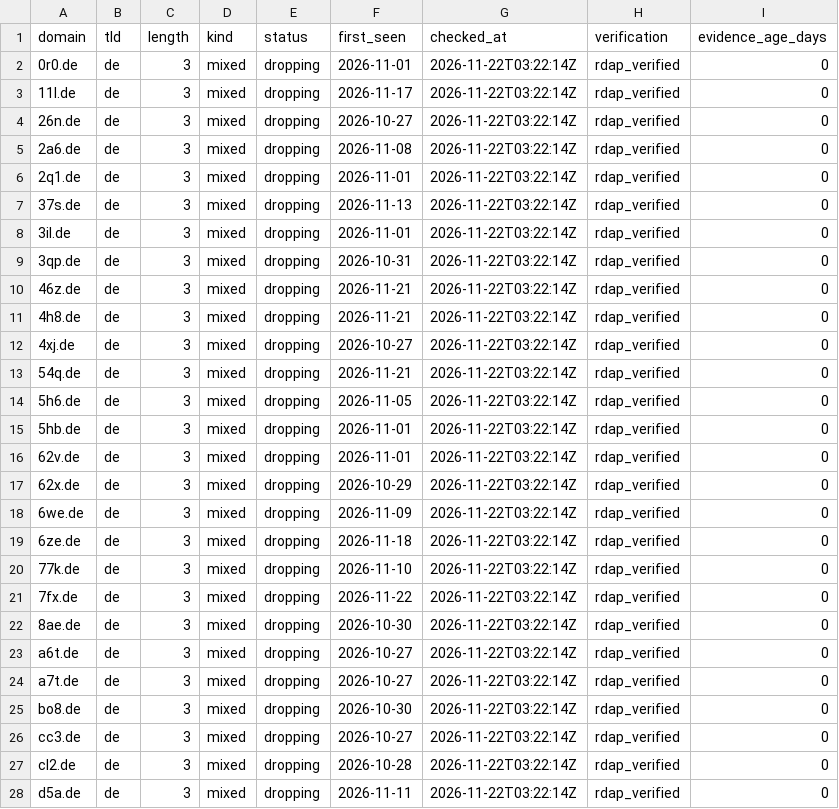
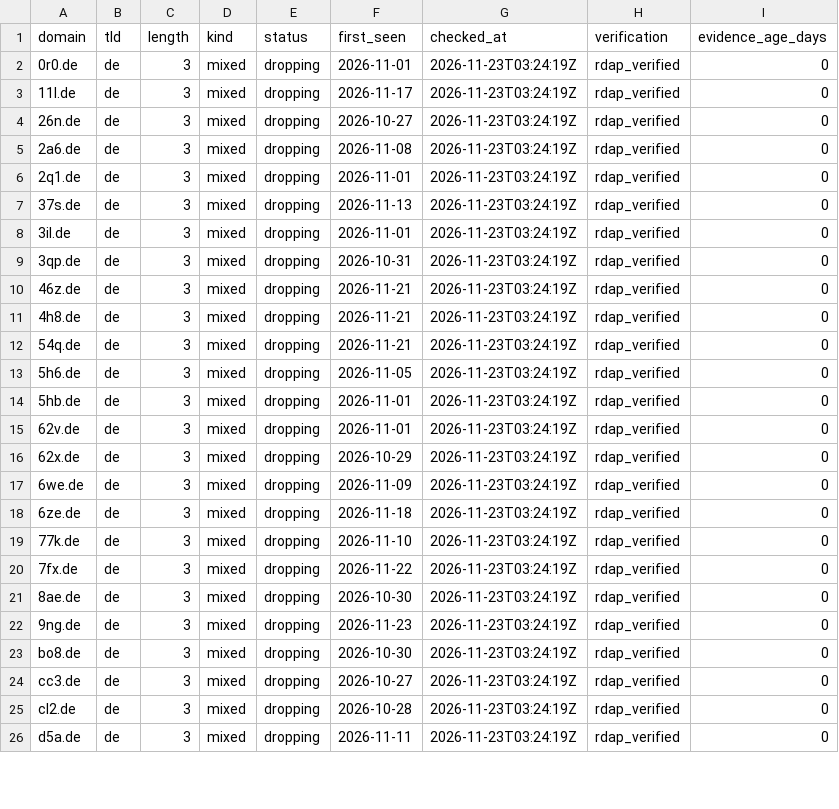
Before and after one commit to maximilianfeix/free-short-domains, a CSV file: csv/de.csv, drawn as a sheet; only a part is shown; the diff covers the shown part only.

```diff
--- a/csv/de.csv
+++ b/csv/de.csv
@@ -1,28 +1,26 @@
 domain,tld,length,kind,status,first_seen,checked_at,verification,evidence_age_days
-0r0.de,de,3,mixed,dropping,2026-11-01,2026-11-22T03:22:14Z,rdap_verified,0
-11l.de,de,3,mixed,dropping,2026-11-17,2026-11-22T03:22:14Z,rdap_verified,0
-26n.de,de,3,mixed,dropping,2026-10-27,2026-11-22T03:22:14Z,rdap_verified,0
-2a6.de,de,3,mixed,dropping,2026-11-08,2026-11-22T03:22:14Z,rdap_verified,0
-2q1.de,de,3,mixed,dropping,2026-11-01,2026-11-22T03:22:14Z,rdap_verified,0
-37s.de,de,3,mixed,dropping,2026-11-13,2026-11-22T03:22:14Z,rdap_verified,0
-3il.de,de,3,mixed,dropping,2026-11-01,2026-11-22T03:22:14Z,rdap_verified,0
-3qp.de,de,3,mixed,dropping,2026-10-31,2026-11-22T03:22:14Z,rdap_verified,0
-46z.de,de,3,mixed,dropping,2026-11-21,2026-11-22T03:22:14Z,rdap_verified,0
-4h8.de,de,3,mixed,dropping,2026-11-21,2026-11-22T03:22:14Z,rdap_verified,0
-4xj.de,de,3,mixed,dropping,2026-10-27,2026-11-22T03:22:14Z,rdap_verified,0
-54q.de,de,3,mixed,dropping,2026-11-21,2026-11-22T03:22:14Z,rdap_verified,0
-5h6.de,de,3,mixed,dropping,2026-11-05,2026-11-22T03:22:14Z,rdap_verified,0
-5hb.de,de,3,mixed,dropping,2026-11-01,2026-11-22T03:22:14Z,rdap_verified,0
-62v.de,de,3,mixed,dropping,2026-11-01,2026-11-22T03:22:14Z,rdap_verified,0
-62x.de,de,3,mixed,dropping,2026-10-29,2026-11-22T03:22:14Z,rdap_verified,0
-6we.de,de,3,mixed,dropping,2026-11-09,2026-11-22T03:22:14Z,rdap_verified,0
-6ze.de,de,3,mixed,dropping,2026-11-18,2026-11-22T03:22:14Z,rdap_verified,0
-77k.de,de,3,mixed,dropping,2026-11-10,2026-11-22T03:22:14Z,rdap_verified,0
-7fx.de,de,3,mixed,dropping,2026-11-22,2026-11-22T03:22:14Z,rdap_verified,0
-8ae.de,de,3,mixed,dropping,2026-10-30,2026-11-22T03:22:14Z,rdap_verified,0
-a6t.de,de,3,mixed,dropping,2026-10-27,2026-11-22T03:22:14Z,rdap_verified,0
-a7t.de,de,3,mixed,dropping,2026-10-27,2026-11-22T03:22:14Z,rdap_verified,0
-bo8.de,de,3,mixed,dropping,2026-10-30,2026-11-22T03:22:14Z,rdap_verified,0
-cc3.de,de,3,mixed,dropping,2026-10-27,2026-11-22T03:22:14Z,rdap_verified,0
-cl2.de,de,3,mixed,dropping,2026-10-28,2026-11-22T03:22:14Z,rdap_verified,0
-d5a.de,de,3,mixed,dropping,2026-11-11,2026-11-22T03:22:14Z,rdap_verified,0
+0r0.de,de,3,mixed,dropping,2026-11-01,2026-11-23T03:24:19Z,rdap_verified,0
+11l.de,de,3,mixed,dropping,2026-11-17,2026-11-23T03:24:19Z,rdap_verified,0
+26n.de,de,3,mixed,dropping,2026-10-27,2026-11-23T03:24:19Z,rdap_verified,0
+2a6.de,de,3,mixed,dropping,2026-11-08,2026-11-23T03:24:19Z,rdap_verified,0
+2q1.de,de,3,mixed,dropping,2026-11-01,2026-11-23T03:24:19Z,rdap_verified,0
+37s.de,de,3,mixed,dropping,2026-11-13,2026-11-23T03:24:19Z,rdap_verified,0
+3il.de,de,3,mixed,dropping,2026-11-01,2026-11-23T03:24:19Z,rdap_verified,0
+3qp.de,de,3,mixed,dropping,2026-10-31,2026-11-23T03:24:19Z,rdap_verified,0
+46z.de,de,3,mixed,dropping,2026-11-21,2026-11-23T03:24:19Z,rdap_verified,0
+4h8.de,de,3,mixed,dropping,2026-11-21,2026-11-23T03:24:19Z,rdap_verified,0
+54q.de,de,3,mixed,dropping,2026-11-21,2026-11-23T03:24:19Z,rdap_verified,0
+5h6.de,de,3,mixed,dropping,2026-11-05,2026-11-23T03:24:19Z,rdap_verified,0
+5hb.de,de,3,mixed,dropping,2026-11-01,2026-11-23T03:24:19Z,rdap_verified,0
+62v.de,de,3,mixed,dropping,2026-11-01,2026-11-23T03:24:19Z,rdap_verified,0
+62x.de,de,3,mixed,dropping,2026-10-29,2026-11-23T03:24:19Z,rdap_verified,0
+6we.de,de,3,mixed,dropping,2026-11-09,2026-11-23T03:24:19Z,rdap_verified,0
+6ze.de,de,3,mixed,dropping,2026-11-18,2026-11-23T03:24:19Z,rdap_verified,0
+77k.de,de,3,mixed,dropping,2026-11-10,2026-11-23T03:24:19Z,rdap_verified,0
+7fx.de,de,3,mixed,dropping,2026-11-22,2026-11-23T03:24:19Z,rdap_verified,0
+8ae.de,de,3,mixed,dropping,2026-10-30,2026-11-23T03:24:19Z,rdap_verified,0
+9ng.de,de,3,mixed,dropping,2026-11-23,2026-11-23T03:24:19Z,rdap_verified,0
+bo8.de,de,3,mixed,dropping,2026-10-30,2026-11-23T03:24:19Z,rdap_verified,0
+cc3.de,de,3,mixed,dropping,2026-10-27,2026-11-23T03:24:19Z,rdap_verified,0
+cl2.de,de,3,mixed,dropping,2026-10-28,2026-11-23T03:24:19Z,rdap_verified,0
+d5a.de,de,3,mixed,dropping,2026-11-11,2026-11-23T03:24:19Z,rdap_verified,0
```
Also changed, not shown: 1 removed row and 20 edited cells elsewhere in this file, csv/cc.csv, csv/net.csv, 56 other files.
